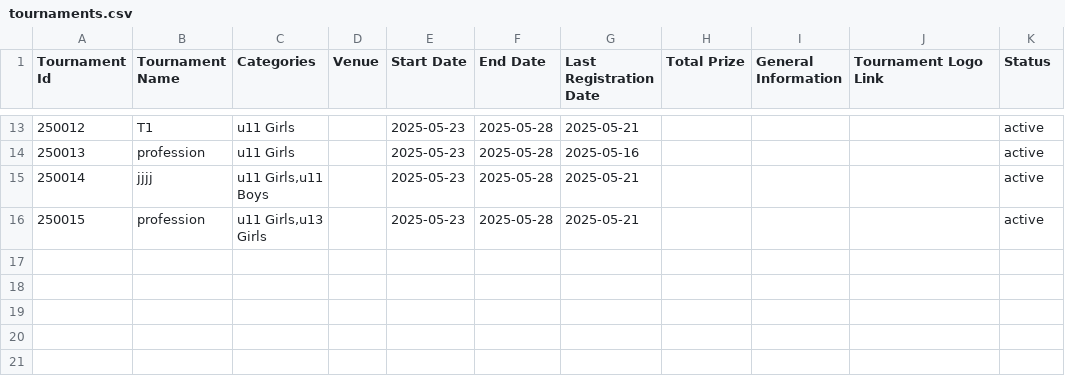
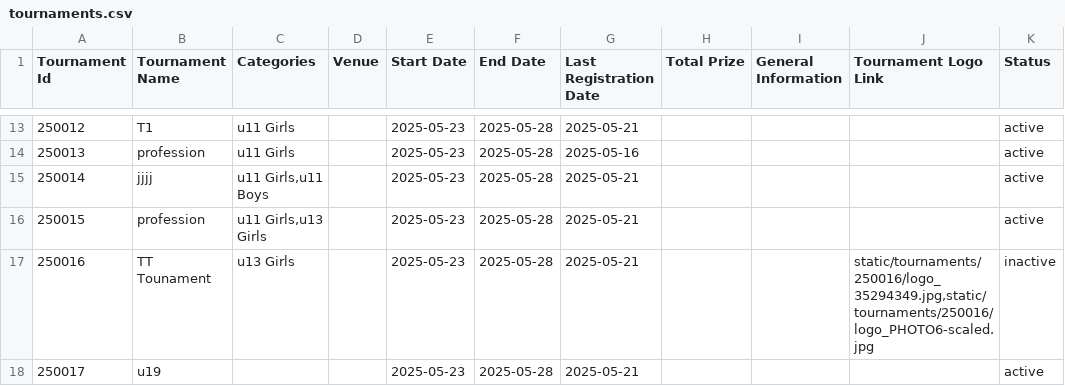
Before and after one commit to achalp1p1/tounamentapp, a CSV file: tournaments.csv, drawn as a sheet; only a part is shown, gaps mark what is left out; the diff names each change by its address in the sheet, - before the commit and + after, or states it on an @@ line.

```diff
--- a/tournaments.csv
+++ b/tournaments.csv
+row 17: 250016 | TT Tounament | u13 Girls |  | 2025-05-23 | 2025-05-28 | 2025-05-21 |  |  | static/tournaments/250016/logo_35294349.jpg,static/tournaments/250016/logo_PHOTO6-scaled.jpg | inactive
+row 18: 250017 | u19 |  |  | 2025-05-23 | 2025-05-28 | 2025-05-21 |  |  |  | active
```
Also changed, not shown: Tournament_draw.csv, tournament_categories.csv, 4 other files.
